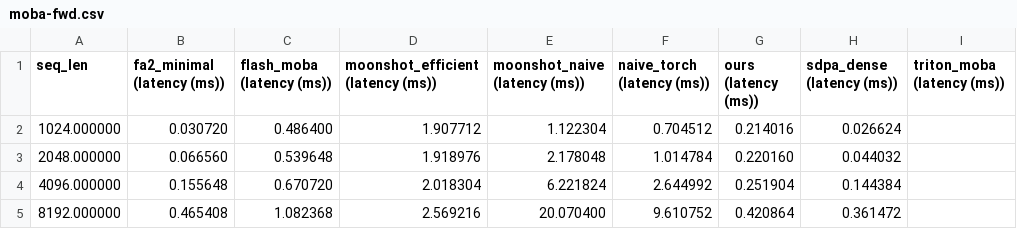
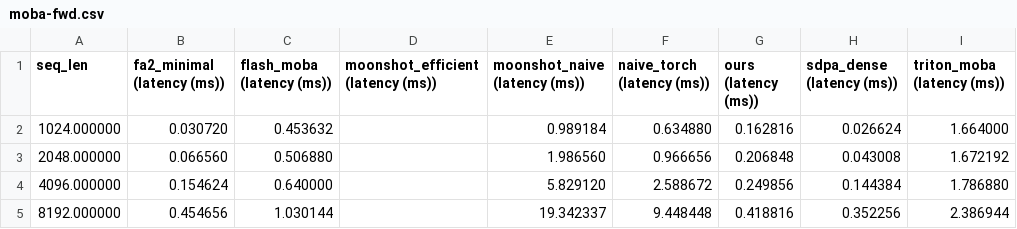
Before and after one commit to ZuricZ/moba-triton, a CSV file: results/moba-fwd.csv, drawn as a sheet; only a part is shown; the diff covers the shown part only.

```diff
--- a/results/moba-fwd.csv
+++ b/results/moba-fwd.csv
@@ -1,5 +1,5 @@
 seq_len,fa2_minimal (latency (ms)),flash_moba (latency (ms)),moonshot_efficient (latency (ms)),moonshot_naive (latency (ms)),naive_torch (latency (ms)),ours (latency (ms)),sdpa_dense (latency (ms)),triton_moba (latency (ms))
-1024.000000,0.030720,0.486400,1.907712,1.122304,0.704512,0.214016,0.026624,
-2048.000000,0.066560,0.539648,1.918976,2.178048,1.014784,0.220160,0.044032,
-4096.000000,0.155648,0.670720,2.018304,6.221824,2.644992,0.251904,0.144384,
-8192.000000,0.465408,1.082368,2.569216,20.070400,9.610752,0.420864,0.361472,
+1024.000000,0.030720,0.453632,,0.989184,0.634880,0.162816,0.026624,1.664000
+2048.000000,0.066560,0.506880,,1.986560,0.966656,0.206848,0.043008,1.672192
+4096.000000,0.154624,0.640000,,5.829120,2.588672,0.249856,0.144384,1.786880
+8192.000000,0.454656,1.030144,,19.342337,9.448448,0.418816,0.352256,2.386944
```
Also changed, not shown: 21 edited cells elsewhere in this file, results/moba-bwd.csv, 18 other files.
